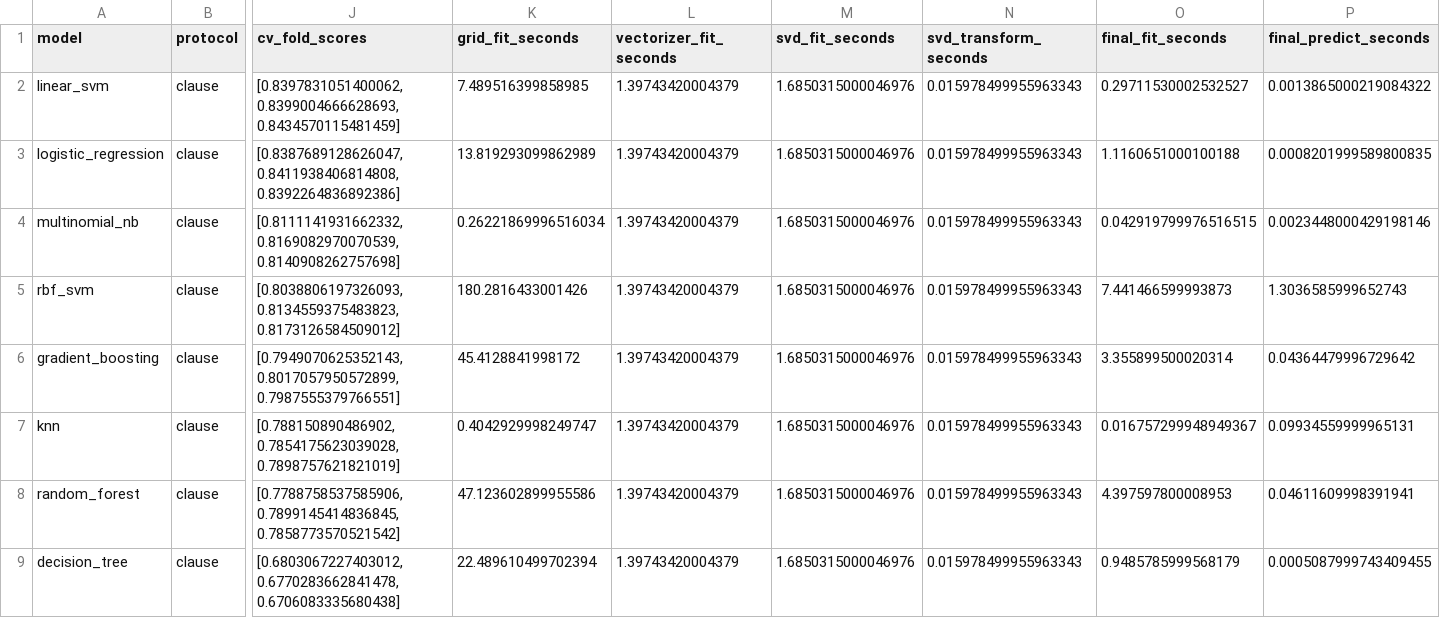
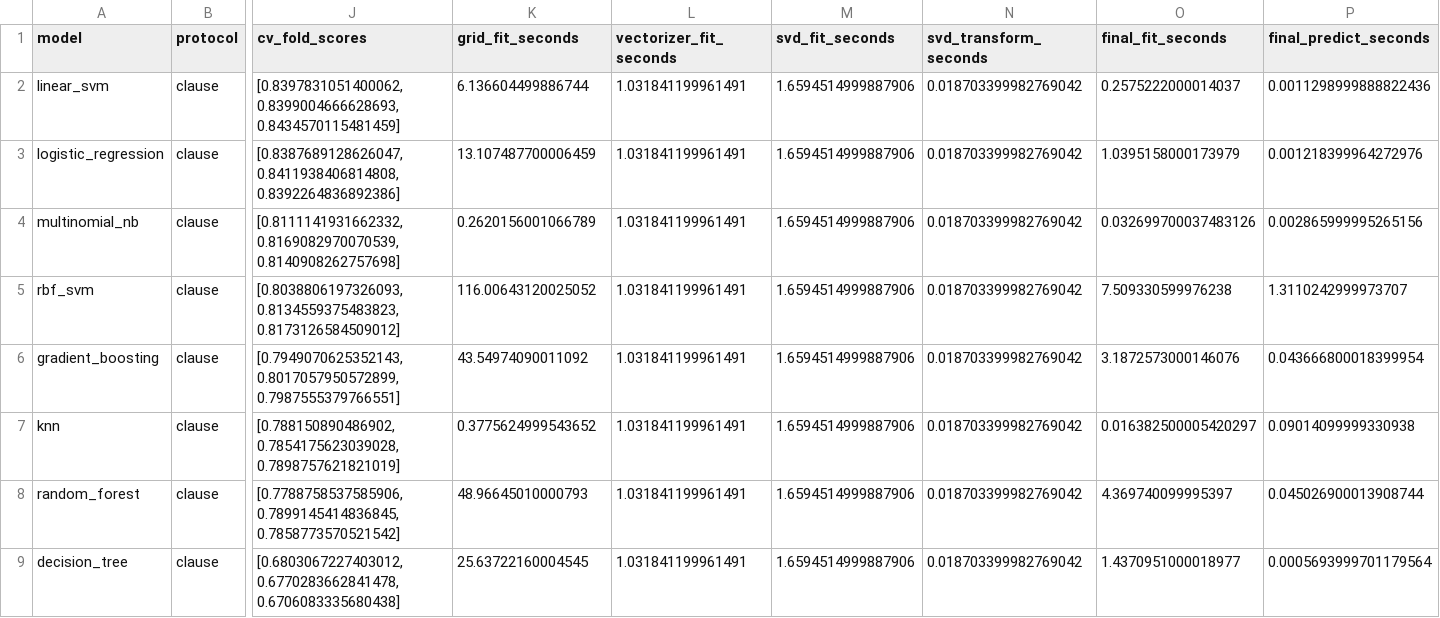
Before and after one commit to Hemani-111/tos-risk-flagging, a CSV file: results/comparison/clause/comparison.csv, drawn as a sheet; only a part is shown, gaps mark what is left out; the diff names each change by its address in the sheet, - before the commit and + after, or states it on an @@ line.

Commit message:
Fix four pre-push issues
Point 1: Fix model entry points to route through canonical comparison script
- Rewrote models/naive_bayes/run.py and models/logistic_regression/run.py to
  call scripts/run_comparison.py (run_expanded_classical_tuning.py does NOT
  support NB or LR - its grid only covers decision_tree, random_forest,
  hist_gradient_boosting, knn)
- Created models/svm/linear/run.py and models/svm/rbf/run.py (were missing)
- Added MODEL_FOLDER_MAP to run_comparison.py so internal model names map to
  canonical folder names (multinomial_nb -> naive_bayes, linear_svm ->
  svm/linear, rbf_svm -> svm/rbf)
- Removed untracked internal-name directories (models/linear_svm,
  models/multinomial_nb, models/rbf_svm)
- Verified all 8 methods execute correctly via run_comparison.py

Point 2: Fresh clone reproduction documentation
- Added complete reproduction sequence to README: obtain data -> preprocess ->
  train -> package -> start API
- Distinguished frozen release (models/releases/linear-svc-primary-v2/) from
  newly trained package (scripts/build_frozen_model_package.py warns before
  overwriting)
- Documented dataset hash, split identity, and environment requirements

Point 3: Git history weight files
- Reported that 36 .joblib/.svd files were tracked in previous commits
  and cannot be removed without history rewriting (not performed)
- Current .gitignore uses models/**/*.joblib (plus **/*.pkl, **.pickle,
  **.bin, **.svd) to prevent future tracking

Point 4: .svd literal coverage
- Added models/**/*.svd to .gitignore (literal .svd files not covered by
  **/*.joblib); confirmed no literal .svd files exist on disk or in history

Verification after fixes:
- Backend tests: 45/45 passed
- Consistency check: ALL CHECKS PASSED
- Offline/API parity: PASS (5/5 clauses, 0 mismatches)
- All critical file checksums: unchanged

```diff
--- a/results/comparison/clause/comparison.csv
+++ b/results/comparison/clause/comparison.csv
-K2 (grid_fit_seconds): 7.489516399858985
+K2 (grid_fit_seconds): 6.136604499886744
-L2:L9 (vectorizer_fit_seconds): 1.39743420004379
+L2:L9 (vectorizer_fit_seconds): 1.031841199961491
-M2:M9 (svd_fit_seconds): 1.6850315000046976
+M2:M9 (svd_fit_seconds): 1.6594514999887906
-N2:N9 (svd_transform_seconds): 0.015978499955963343
+N2:N9 (svd_transform_seconds): 0.018703399982769042
-O2 (final_fit_seconds): 0.29711530002532527
+O2 (final_fit_seconds): 0.2575222000014037
-P2 (final_predict_seconds): 0.0013865000219084322
+P2 (final_predict_seconds): 0.0011298999888822436
-K3 (grid_fit_seconds): 13.819293099862989
+K3 (grid_fit_seconds): 13.107487700006459
-O3 (final_fit_seconds): 1.1160651000100188
+O3 (final_fit_seconds): 1.0395158000173979
-P3 (final_predict_seconds): 0.0008201999589800835
+P3 (final_predict_seconds): 0.001218399964272976
-K4 (grid_fit_seconds): 0.26221869996516034
+K4 (grid_fit_seconds): 0.2620156001066789
-O4 (final_fit_seconds): 0.042919799976516515
+O4 (final_fit_seconds): 0.032699700037483126
-P4 (final_predict_seconds): 0.0023448000429198146
+P4 (final_predict_seconds): 0.002865999995265156
-K5 (grid_fit_seconds): 180.2816433001426
+K5 (grid_fit_seconds): 116.00643120025052
-O5 (final_fit_seconds): 7.441466599993873
+O5 (final_fit_seconds): 7.509330599976238
-P5 (final_predict_seconds): 1.3036585999652743
+P5 (final_predict_seconds): 1.3110242999973707
-K6 (grid_fit_seconds): 45.4128841998172
+K6 (grid_fit_seconds): 43.54974090011092
-O6 (final_fit_seconds): 3.355899500020314
+O6 (final_fit_seconds): 3.1872573000146076
-P6 (final_predict_seconds): 0.04364479996729642
+P6 (final_predict_seconds): 0.043666800018399954
-K7 (grid_fit_seconds): 0.4042929998249747
+K7 (grid_fit_seconds): 0.3775624999543652
-O7 (final_fit_seconds): 0.016757299948949367
+O7 (final_fit_seconds): 0.016382500005420297
-P7 (final_predict_seconds): 0.09934559999965131
+P7 (final_predict_seconds): 0.09014099999330938
-K8 (grid_fit_seconds): 47.123602899955586
+K8 (grid_fit_seconds): 48.96645010000793
-O8 (final_fit_seconds): 4.397597800008953
+O8 (final_fit_seconds): 4.369740099995397
-P8 (final_predict_seconds): 0.04611609998391941
+P8 (final_predict_seconds): 0.045026900013908744
-K9 (grid_fit_seconds): 22.489610499702394
+K9 (grid_fit_seconds): 25.63722160004545
-O9 (final_fit_seconds): 0.9485785999568179
+O9 (final_fit_seconds): 1.4370951000018977
-P9 (final_predict_seconds): 0.0005087999743409455
+P9 (final_predict_seconds): 0.0005693999701179564
```
Also changed, not shown: results/comparison/primary/comparison.csv, 27 other files.
